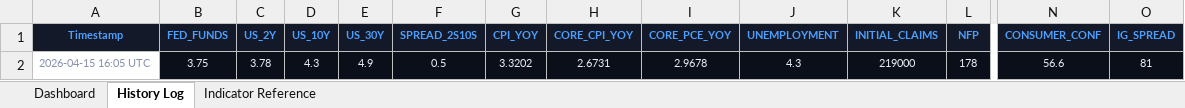
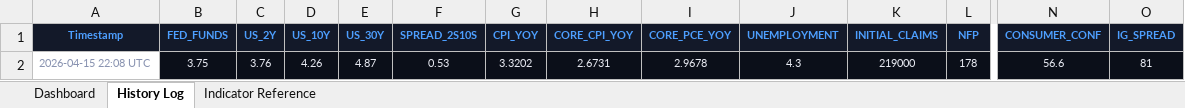
Before and after one commit to 3243dwon/Macro, an Excel workbook: macro_pulse.xlsx, sheet History Log, drawn as a sheet; only a part is shown, gaps mark what is left out; values as stored, in another font and other column widths than the file's, no borders; removed rows and columns are numbered as before the commit, all else as after; rows hold the shown columns only; the diff names each change by its address in the sheet, - before the commit and + after, or states it on an @@ line.

```diff
--- a/macro_pulse.xlsx (sheet History Log)
+++ b/macro_pulse.xlsx (sheet History Log)
-row 2: 2026-04-15 16:05 UTC | 3.75 | 3.78 | 4.3 | 4.9 | 0.5 | 3.3202 | 2.6731 | 2.9678 | 4.3 | 219000 | 178 | 56.6 | 81
+row 2: 2026-04-15 22:08 UTC | 3.75 | 3.76 | 4.26 | 4.87 | 0.53 | 3.3202 | 2.6731 | 2.9678 | 4.3 | 219000 | 178 | 56.6 | 81
```
Also changed, not shown: sheet Dashboard, 2 other files.
